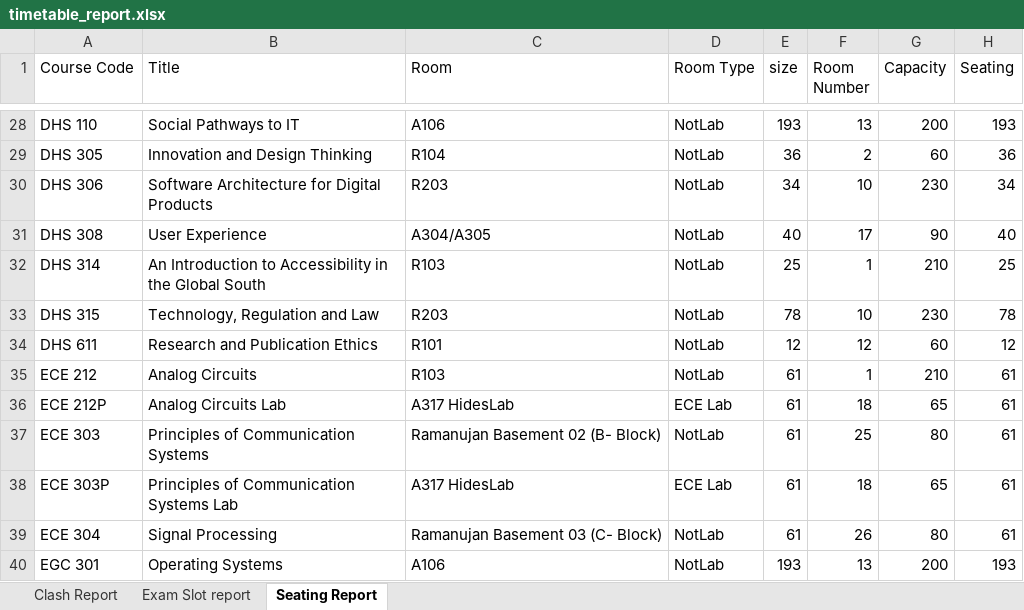
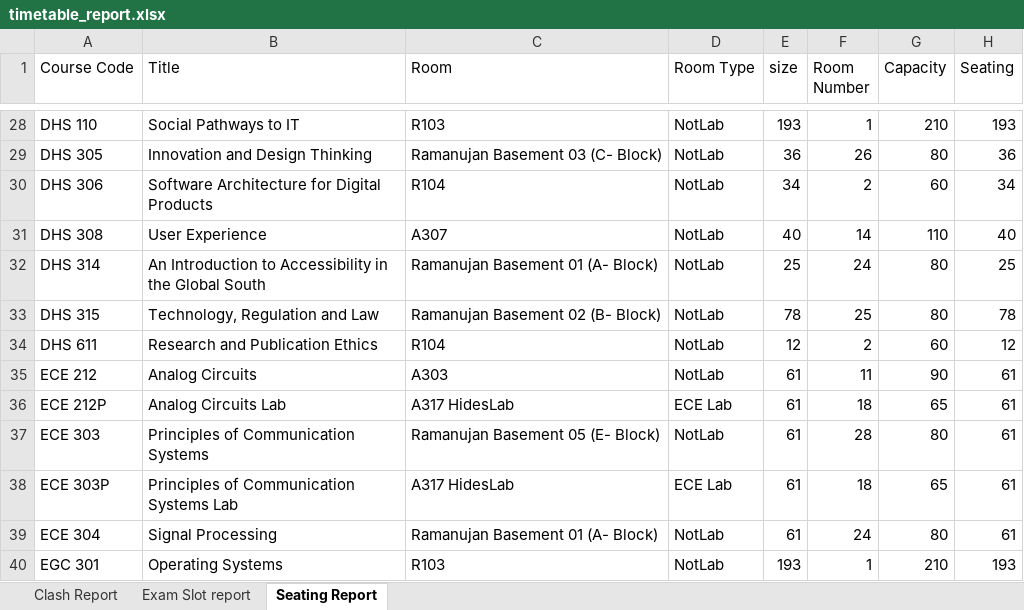
Before and after one commit to gsriiitb/timetabling, an Excel workbook: timetable_report.xlsx, sheet Seating Report, drawn as a sheet; only a part is shown, gaps mark what is left out; values as stored, in another font and other column widths than the file's, no borders; the diff covers the shown part only; the diff names each change by its address in the sheet, - before the commit and + after, or states it on an @@ line.

```diff
--- a/timetable_report.xlsx (sheet Seating Report)
+++ b/timetable_report.xlsx (sheet Seating Report)
-C28 (Room): A106
+C28 (Room): R103
-F28 (Room Number): 13
+F28 (Room Number): 1
-G28 (Capacity): 200
+G28 (Capacity): 210
-C29 (Room): R104
+C29 (Room): Ramanujan Basement 03 (C- Block)
-F29 (Room Number): 2
+F29 (Room Number): 26
-G29 (Capacity): 60
+G29 (Capacity): 80
-C30 (Room): R203
+C30 (Room): R104
-F30 (Room Number): 10
+F30 (Room Number): 2
-G30 (Capacity): 230
+G30 (Capacity): 60
-C31 (Room): A304/A305
+C31 (Room): A307
-F31 (Room Number): 17
+F31 (Room Number): 14
-G31 (Capacity): 90
+G31 (Capacity): 110
-C32 (Room): R103
+C32 (Room): Ramanujan Basement 01 (A- Block)
-F32 (Room Number): 1
+F32 (Room Number): 24
-G32 (Capacity): 210
+G32 (Capacity): 80
-C33 (Room): R203
+C33 (Room): Ramanujan Basement 02 (B- Block)
-F33 (Room Number): 10
+F33 (Room Number): 25
-G33 (Capacity): 230
+G33 (Capacity): 80
-C34 (Room): R101
+C34 (Room): R104
-F34 (Room Number): 12
+F34 (Room Number): 2
-C35 (Room): R103
+C35 (Room): A303
-F35 (Room Number): 1
+F35 (Room Number): 11
-G35 (Capacity): 210
+G35 (Capacity): 90
-C37 (Room): Ramanujan Basement 02 (B- Block)
+C37 (Room): Ramanujan Basement 05 (E- Block)
-F37 (Room Number): 25
+F37 (Room Number): 28
-C39 (Room): Ramanujan Basement 03 (C- Block)
+C39 (Room): Ramanujan Basement 01 (A- Block)
-F39 (Room Number): 26
+F39 (Room Number): 24
-C40 (Room): A106
+C40 (Room): R103
-F40 (Room Number): 13
+F40 (Room Number): 1
-G40 (Capacity): 200
+G40 (Capacity): 210
```
Also changed, not shown: 3 added rows, 3 removed rows and 98 edited cells elsewhere in this sheet, sheet Exam Slot report, sheet Clash Report, exam_timetable.xlsx, 11 other files.
